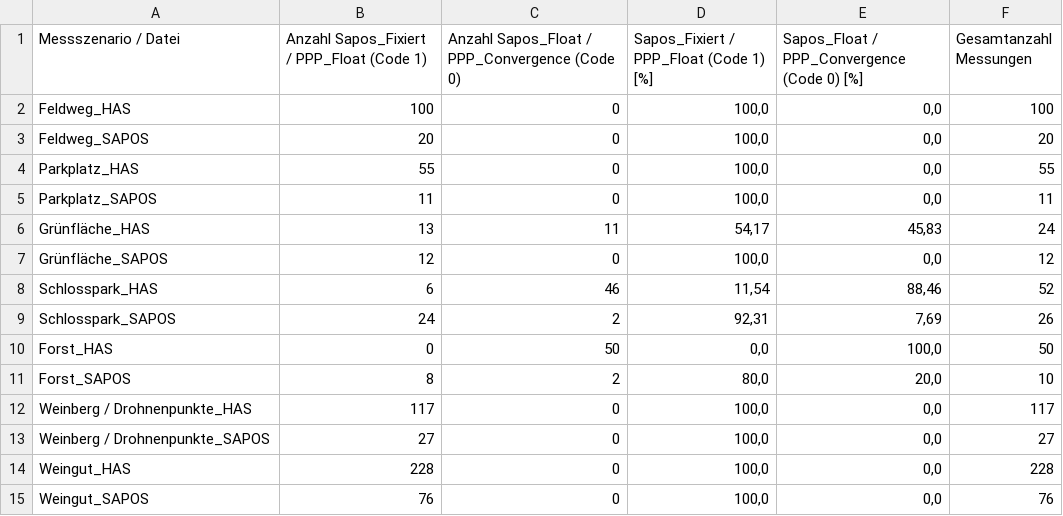
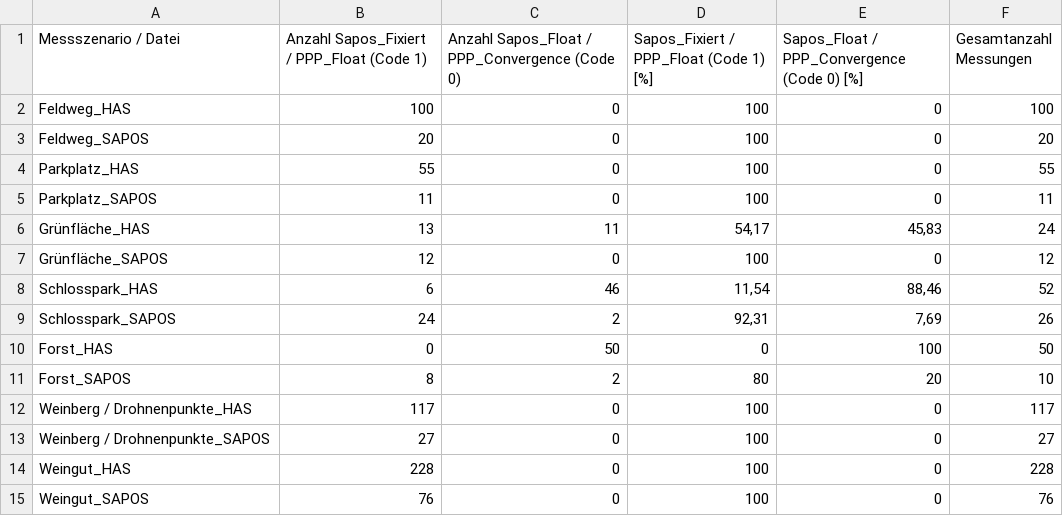
Before and after one commit to Ge0rgr/Digitaler_Anhang-Galileo_HAS, a CSV file: Anhang/2_Skripte_mit_Input_Output/Outputs/a_Output_completeAvailability/Verfuegbarkeitstabelle.csv, drawn as a sheet; the diff names each change by its address in the sheet, - before the commit and + after, or states it on an @@ line.

```diff
--- a/Anhang/2_Skripte_mit_Input_Output/Outputs/a_Output_completeAvailability/Verfuegbarkeitstabelle.csv
+++ b/Anhang/2_Skripte_mit_Input_Output/Outputs/a_Output_completeAvailability/Verfuegbarkeitstabelle.csv
-D2:D5: 100,0
+D2:D5: 100
-E2:E5: 0,0
+E2:E5: 0
-D7: 100,0
+D7: 100
-E7: 0,0
+E7: 0
-D10: 0,0
+D10: 0
-E10: 100,0
+E10: 100
-D11: 80,0
+D11: 80
-E11: 20,0
+E11: 20
-D12:D15: 100,0
+D12:D15: 100
-E12:E15: 0,0
+E12:E15: 0
```
Also changed, not shown: 3 other files.
